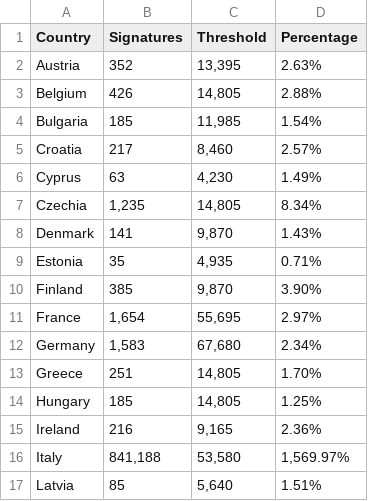
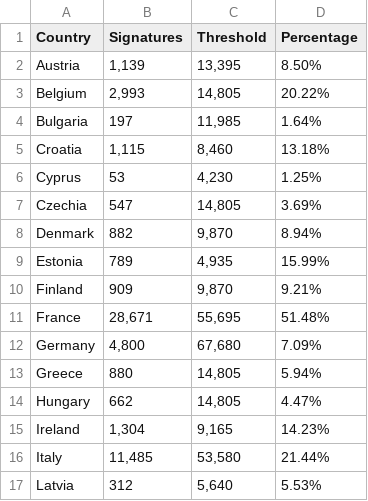
Before and after one commit to Matthew-Riddell/MSc-Dissertation, a CSV file: scripts/eci_table_09.csv, drawn as a sheet; only a part is shown; the diff covers the shown part only.

```diff
--- a/scripts/eci_table_09.csv
+++ b/scripts/eci_table_09.csv
@@ -1,17 +1,17 @@
 Country,Signatures,Threshold,Percentage
-Austria,352,"13,395",2.63%
-Belgium,426,"14,805",2.88%
-Bulgaria,185,"11,985",1.54%
-Croatia,217,"8,460",2.57%
-Cyprus,63,"4,230",1.49%
-Czechia,"1,235","14,805",8.34%
-Denmark,141,"9,870",1.43%
-Estonia,35,"4,935",0.71%
-Finland,385,"9,870",3.90%
-France,"1,654","55,695",2.97%
-Germany,"1,583","67,680",2.34%
-Greece,251,"14,805",1.70%
-Hungary,185,"14,805",1.25%
-Ireland,216,"9,165",2.36%
-Italy,"841,188","53,580","1,569.97%"
-Latvia,85,"5,640",1.51%
+Austria,"1,139","13,395",8.50%
+Belgium,"2,993","14,805",20.22%
+Bulgaria,197,"11,985",1.64%
+Croatia,"1,115","8,460",13.18%
+Cyprus,53,"4,230",1.25%
+Czechia,547,"14,805",3.69%
+Denmark,882,"9,870",8.94%
+Estonia,789,"4,935",15.99%
+Finland,909,"9,870",9.21%
+France,"28,671","55,695",51.48%
+Germany,"4,800","67,680",7.09%
+Greece,880,"14,805",5.94%
+Hungary,662,"14,805",4.47%
+Ireland,"1,304","9,165",14.23%
+Italy,"11,485","53,580",21.44%
+Latvia,312,"5,640",5.53%
```
Also changed, not shown: 23 edited cells elsewhere in this file, data/Prepared Datasets/eci_merged_dataset.csv, 25 other files.
